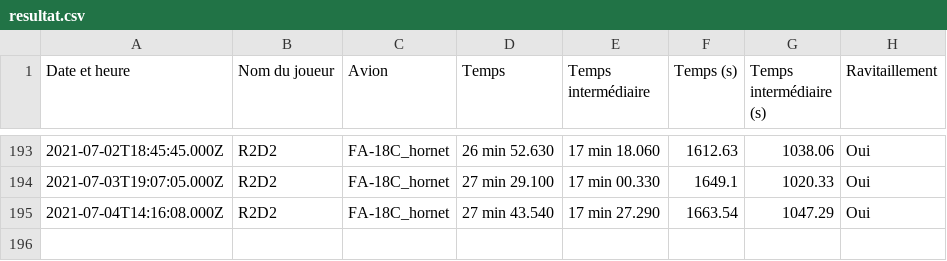
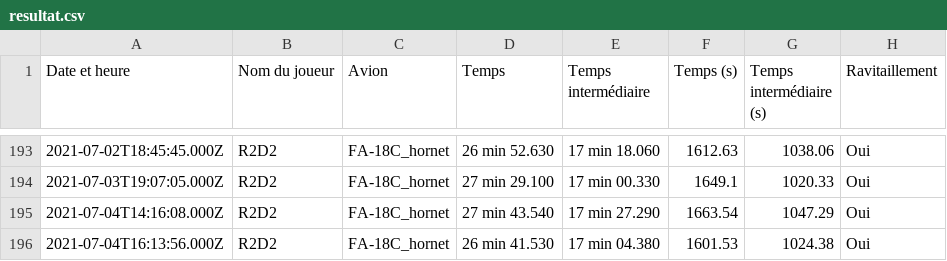
Before and after one commit to Cellules-Rapaces/Tanker-Party, a CSV file: data/resultat.csv, drawn as a sheet; only a part is shown, gaps mark what is left out; the diff names each change by its address in the sheet, - before the commit and + after, or states it on an @@ line.

```diff
--- a/data/resultat.csv
+++ b/data/resultat.csv
+row 196: 2021-07-04T16:13:56.000Z | R2D2 | FA-18C_hornet | 26 min 41.530 | 17 min 04.380 | 1601.53 | 1024.38 | Oui
```
Also changed, not shown: 2 other files.
